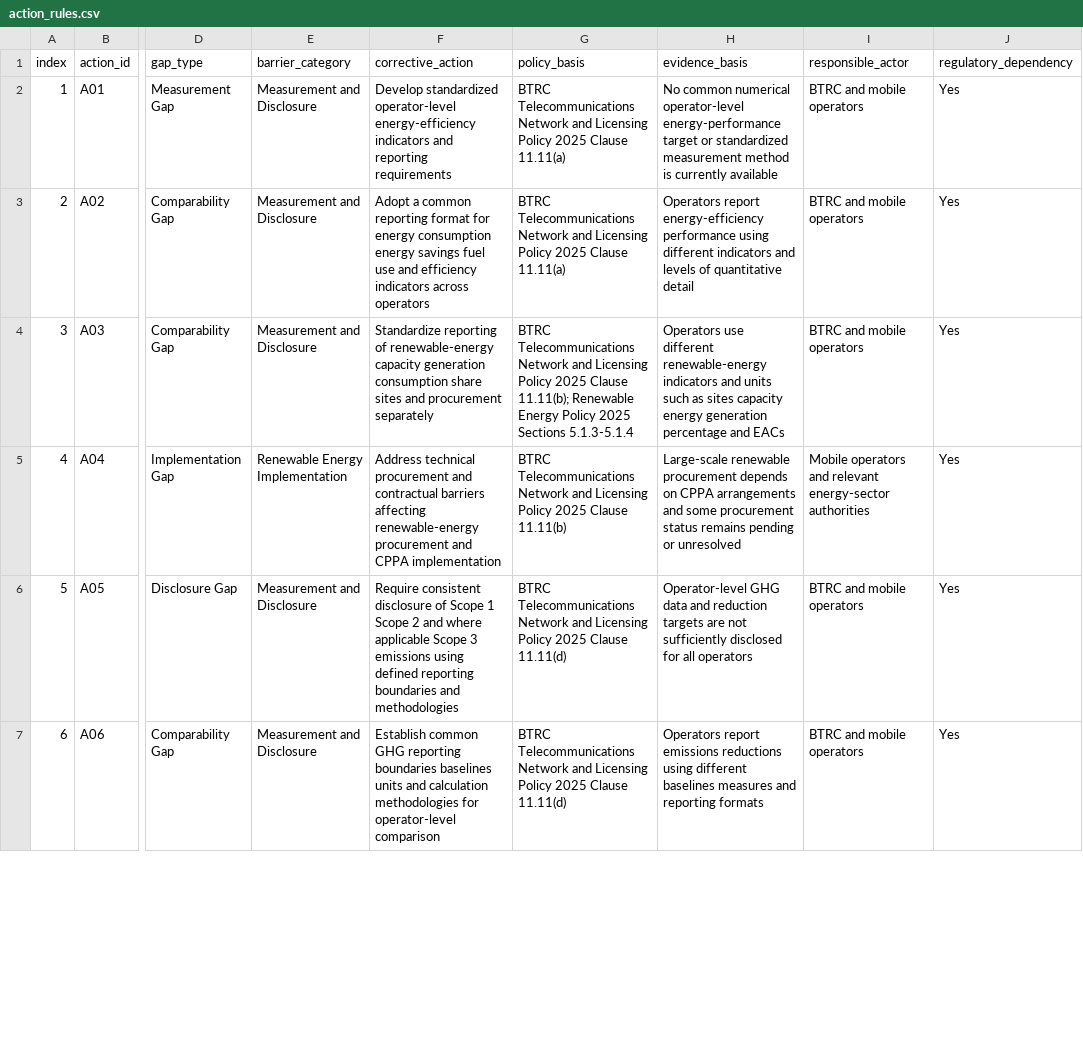
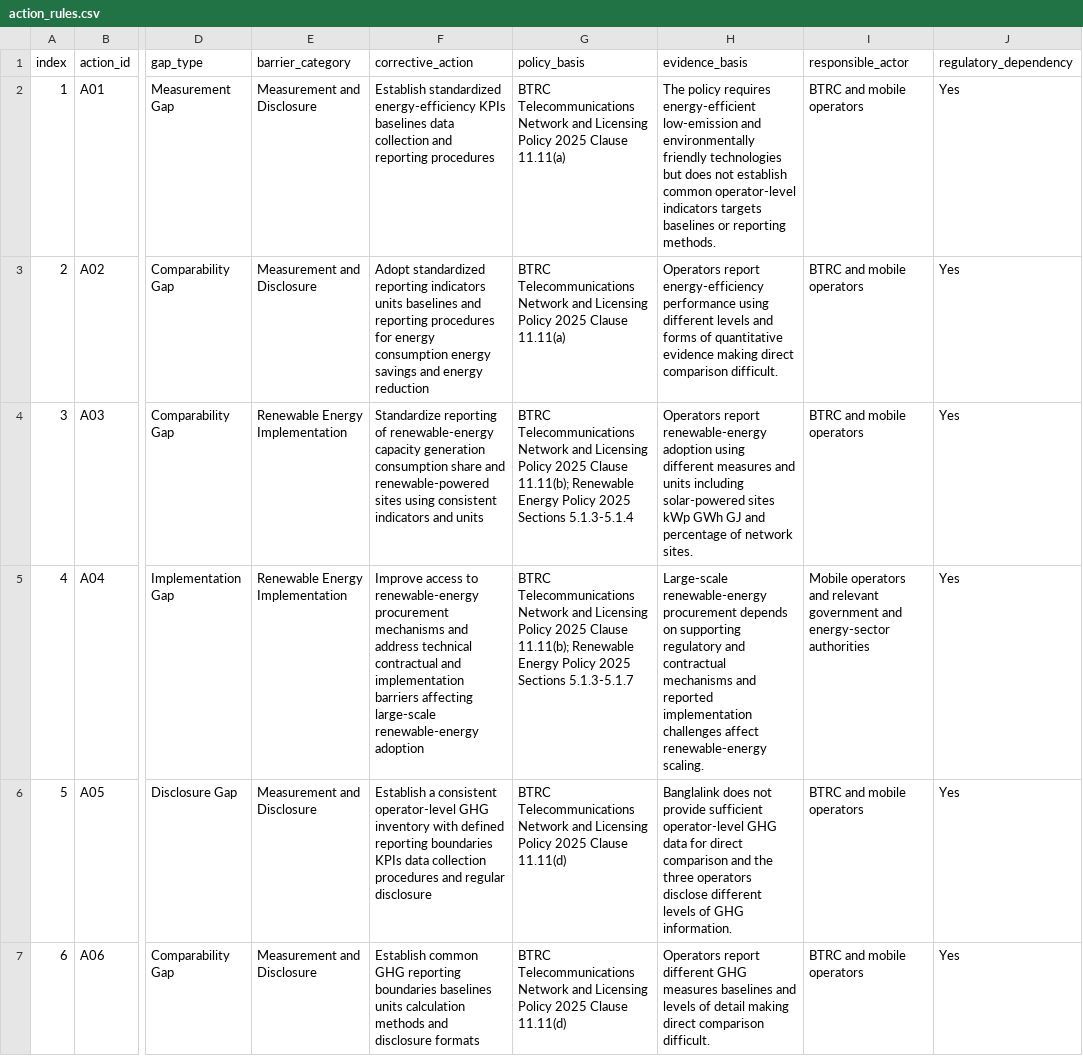
Before and after one commit to iorpa/Green-ICT-Decision-Support-System, a CSV file: action_rules.csv, drawn as a sheet; only a part is shown, gaps mark what is left out; the diff covers the shown part only; the diff names each change by its address in the sheet, - before the commit and + after, or states it on an @@ line.

```diff
--- a/action_rules.csv
+++ b/action_rules.csv
-F2 (corrective_action): Develop standardized operator-level energy-efficiency indicators and reporting requirements
+F2 (corrective_action): Establish standardized energy-efficiency KPIs baselines data collection and reporting procedures
-H2 (evidence_basis): No common numerical operator-level energy-performance target or standardized measurement method is currently available
+H2 (evidence_basis): The policy requires energy-efficient low-emission and environmentally friendly technologies but does not establish common operator-level indicators targets baselines or reporting methods.
-F3 (corrective_action): Adopt a common reporting format for energy consumption energy savings fuel use and efficiency indicators across operators
+F3 (corrective_action): Adopt standardized reporting indicators units baselines and reporting procedures for energy consumption energy savings and energy reduction
-H3 (evidence_basis): …using different indicators and levels of quantitative detail
+H3 (evidence_basis): …using different levels and forms of quantitative evidence making direct comparison difficult.
-E4 (barrier_category): Measurement and Disclosure
+E4 (barrier_category): Renewable Energy Implementation
-F4 (corrective_action): …consumption share sites and procurement separately
+F4 (corrective_action): …consumption share and renewable-powered sites using consistent indicators and units
-H4 (evidence_basis): Operators use different renewable-energy indicators and units such as sites capacity energy generation percentage and EACs
+H4 (evidence_basis): Operators report renewable-energy adoption using different measures and units including solar-powered sites kWp GWh GJ and percentage of network sites.
-F5 (corrective_action): Address technical procurement and contractual barriers affecting renewable-energy procurement and CPPA implementation
+F5 (corrective_action): Improve access to renewable-energy procurement mechanisms and address technical contractual and implementation barriers affecting large-scale renewable-energy adoption
-G5 (policy_basis): …2025 Clause 11.11(b)
+G5 (policy_basis): …2025 Clause 11.11(b); Renewable Energy Policy 2025 Sections 5.1.3-5.1.7
-H5 (evidence_basis): Large-scale renewable procurement depends on CPPA arrangements and some procurement status remains pending or unresolved
+H5 (evidence_basis): Large-scale renewable-energy procurement depends on supporting regulatory and contractual mechanisms and reported implementation challenges affect renewable-energy scaling.
-I5 (responsible_actor): …and relevant energy-sector authorities
+I5 (responsible_actor): …and relevant government and energy-sector authorities
-F6 (corrective_action): Require consistent disclosure of Scope 1 Scope 2 and where applicable Scope 3 emissions using defined reporting boundaries and methodologies
+F6 (corrective_action): Establish a consistent operator-level GHG inventory with defined reporting boundaries KPIs data collection procedures and regular disclosure
-H6 (evidence_basis): Operator-level GHG data and reduction targets are not sufficiently disclosed for all operators
+H6 (evidence_basis): Banglalink does not provide sufficient operator-level GHG data for direct comparison and the three operators disclose different levels of GHG information.
-F7 (corrective_action): …baselines units and calculation methodologies for operator-level comparison
+F7 (corrective_action): …baselines units calculation methods and disclosure formats
-H7 (evidence_basis): Operators report emissions reductions using different baselines measures and reporting formats
+H7 (evidence_basis): Operators report different GHG measures baselines and levels of detail making direct comparison difficult.
```
Also changed, not shown: 18 edited cells elsewhere in this file.
